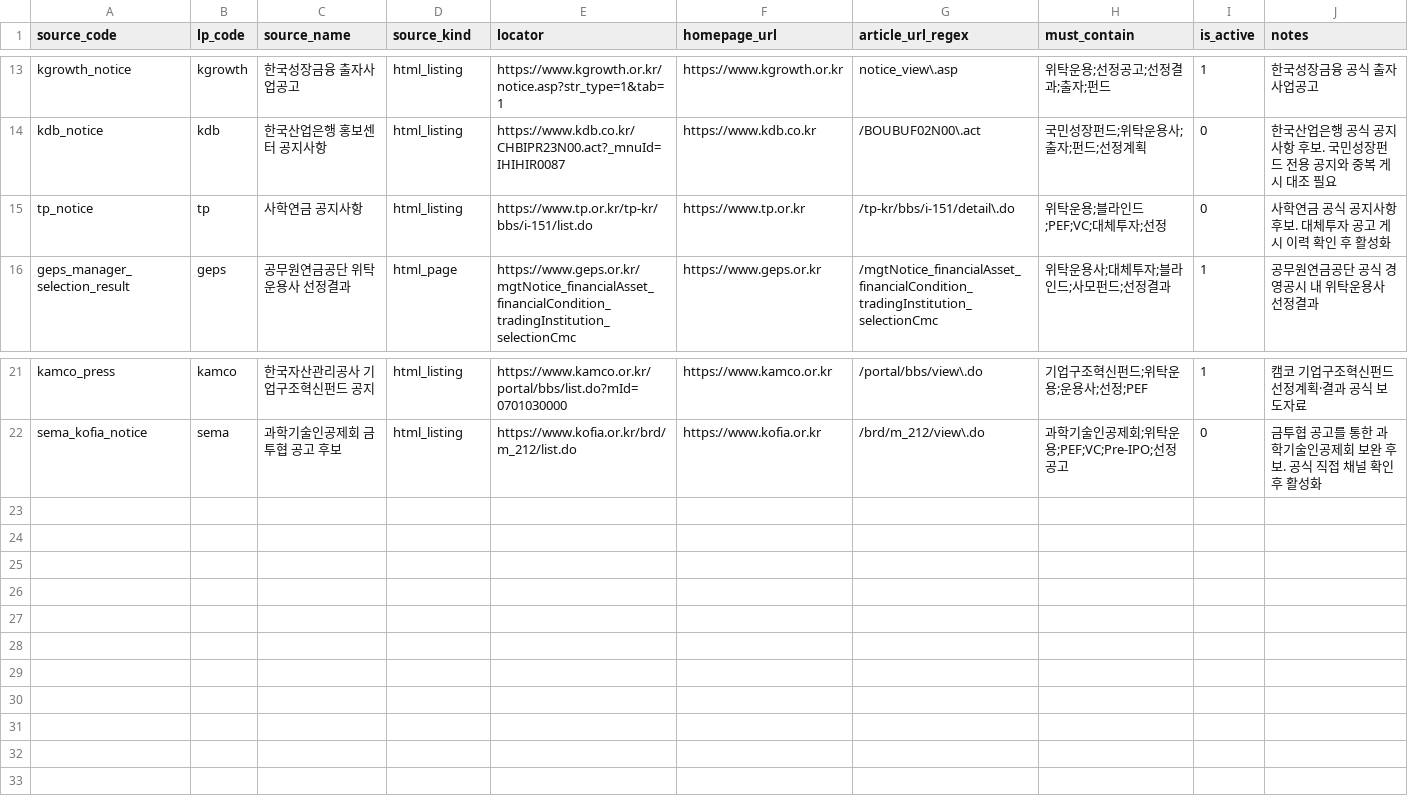
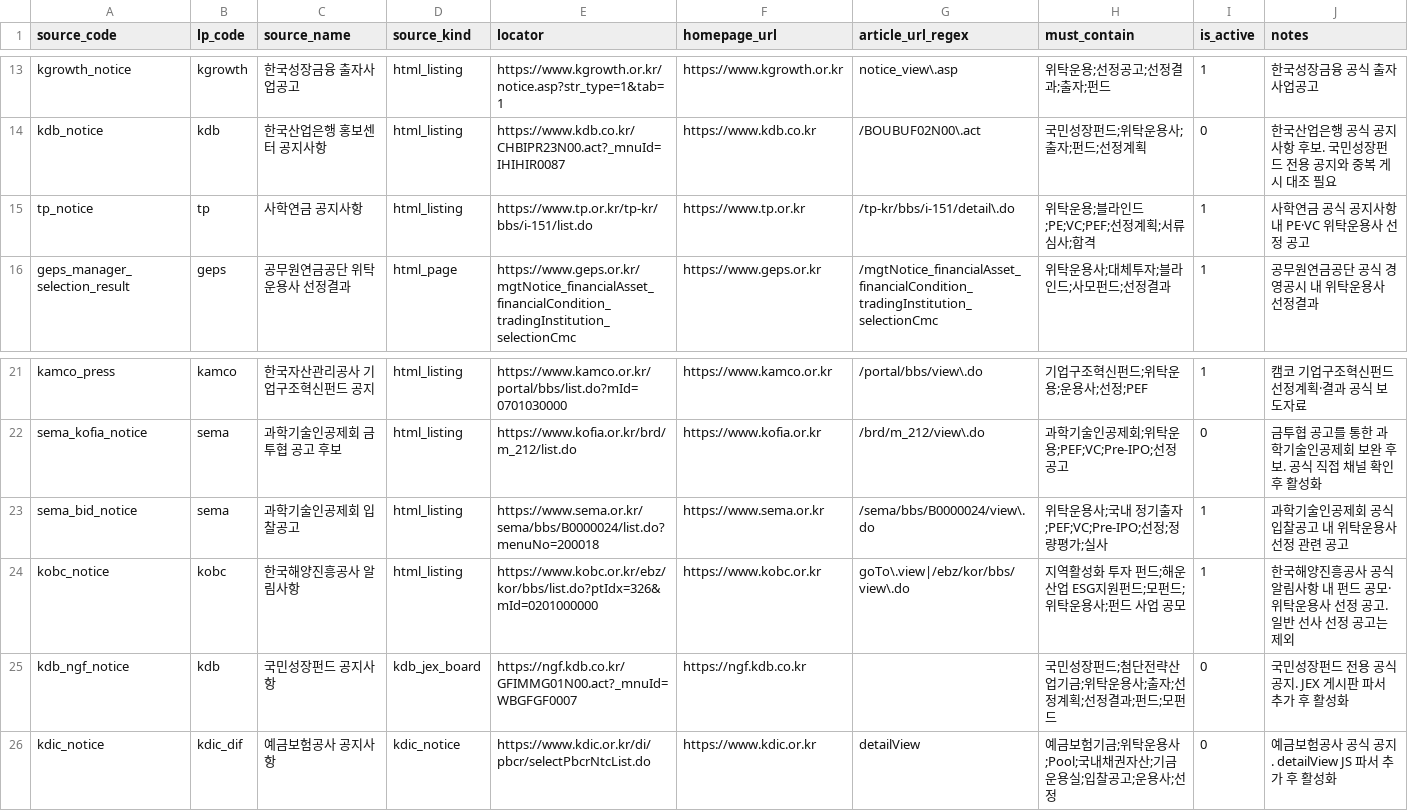
Before and after one commit to pkkong/korea-pef-db, a CSV file: data/lp_commitment_sources.csv, drawn as a sheet; only a part is shown, gaps mark what is left out.

Commit message:
Expand LP profile facts and official notice coverage

```diff
--- a/data/lp_commitment_sources.csv
+++ b/data/lp_commitment_sources.csv
@@ -14,3 +14,3 @@ kgrowth_notice,kgrowth,한국성장금융 출자사업공고,html_listing,https:
 kdb_notice,kdb,한국산업은행 홍보센터 공지사항,html_listing,https://www.kdb.co.kr/CHBIPR23N00.act?_mnuId=IHIHIR0087,https://www.kdb.co.kr,/BOUBUF02N00\.act,국민성장펀드;위탁운용사;출자;펀드;선정계획,0,한국산업은행 공식 공지사항 후보. 국민성장펀드 전용 공지와 중복 게시 대조 필요
-tp_notice,tp,사학연금 공지사항,html_listing,https://www.tp.or.kr/tp-kr/bbs/i-151/list.do,https://www.tp.or.kr,/tp-kr/bbs/i-151/detail\.do,위탁운용;블라인드;PEF;VC;대체투자;선정,0,사학연금 공식 공지사항 후보. 대체투자 공고 게시 이력 확인 후 활성화
+tp_notice,tp,사학연금 공지사항,html_listing,https://www.tp.or.kr/tp-kr/bbs/i-151/list.do,https://www.tp.or.kr,/tp-kr/bbs/i-151/detail\.do,위탁운용;블라인드;PE;VC;PEF;선정계획;서류심사;합격,1,사학연금 공식 공지사항 내 PE·VC 위탁운용사 선정 공고
 geps_manager_selection_result,geps,공무원연금공단 위탁운용사 선정결과,html_page,https://www.geps.or.kr/mgtNotice_financialAsset_financialCondition_tradingInstitution_selectionCmc,https://www.geps.or.kr,/mgtNotice_financialAsset_financialCondition_tradingInstitution_selectionCmc,위탁운용사;대체투자;블라인드;사모펀드;선정결과,1,공무원연금공단 공식 경영공시 내 위탁운용사 선정결과
@@ -22 +22,5 @@ kamco_press,kamco,한국자산관리공사 기업구조혁신펀드 공지,html_
 sema_kofia_notice,sema,과학기술인공제회 금투협 공고 후보,html_listing,https://www.kofia.or.kr/brd/m_212/list.do,https://www.kofia.or.kr,/brd/m_212/view\.do,과학기술인공제회;위탁운용;PEF;VC;Pre-IPO;선정공고,0,금투협 공고를 통한 과학기술인공제회 보완 후보. 공식 직접 채널 확인 후 활성화
+sema_bid_notice,sema,과학기술인공제회 입찰공고,html_listing,https://www.sema.or.kr/sema/bbs/B0000024/list.do?menuNo=200018,https://www.sema.or.kr,/sema/bbs/B0000024/view\.do,위탁운용사;국내 정기출자;PEF;VC;Pre-IPO;선정;정량평가;실사,1,과학기술인공제회 공식 입찰공고 내 위탁운용사 선정 관련 공고
+kobc_notice,kobc,한국해양진흥공사 알림사항,html_listing,https://www.kobc.or.kr/ebz/kor/bbs/list.do?ptIdx=326&mId=0201000000,https://www.kobc.or.kr,goTo\.view|/ebz/kor/bbs/view\.do,지역활성화 투자 펀드;해운산업 ESG지원펀드;모펀드;위탁운용사;펀드 사업 공모,1,한국해양진흥공사 공식 알림사항 내 펀드 공모·위탁운용사 선정 공고. 일반 선사 선정 공고는 제외
+kdb_ngf_notice,kdb,국민성장펀드 공지사항,kdb_jex_board,https://ngf.kdb.co.kr/GFIMMG01N00.act?_mnuId=WBGFGF0007,https://ngf.kdb.co.kr,,국민성장펀드;첨단전략산업기금;위탁운용사;출자;선정계획;선정결과;펀드;모펀드,0,국민성장펀드 전용 공식 공지. JEX 게시판 파서 추가 후 활성화
+kdic_notice,kdic_dif,예금보험공사 공지사항,kdic_notice,https://www.kdic.or.kr/di/pbcr/selectPbcrNtcList.do,https://www.kdic.or.kr,detailView,예금보험기금;위탁운용사;Pool;국내채권자산;기금운용실;입찰공고;운용사;선정,0,예금보험공사 공식 공지. detailView JS 파서 추가 후 활성화
```
Also changed, not shown: data/lp_institutions.csv, 4 other files.
